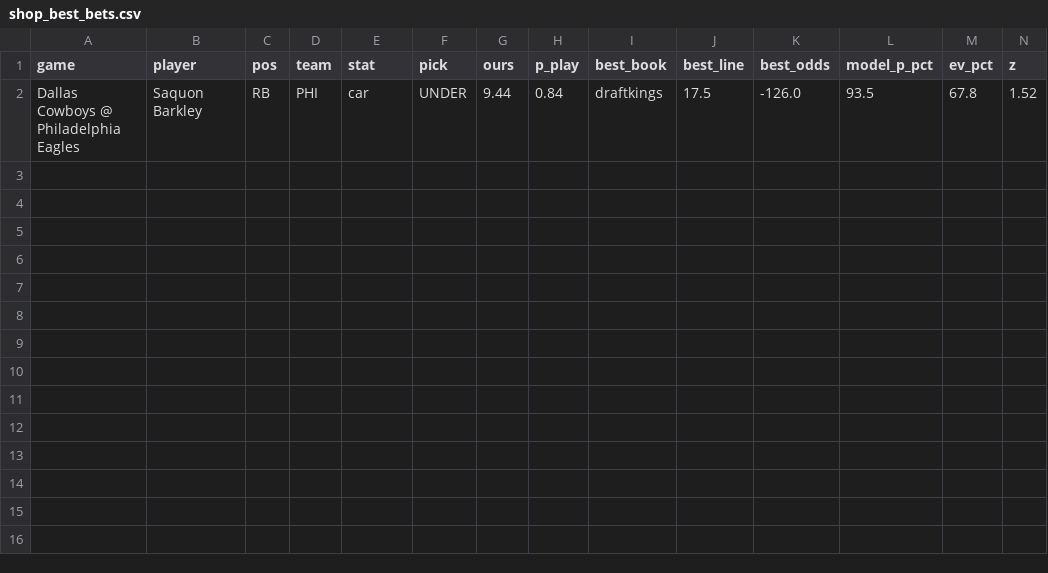
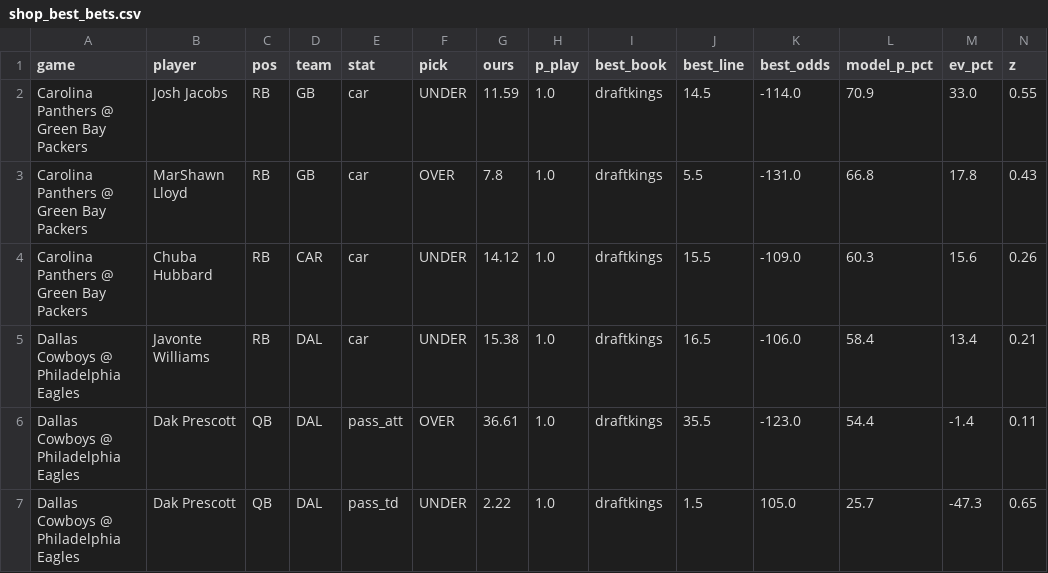
Before and after one commit to FlowersJordan/NFL-Projections-Model, a CSV file: output/shop_best_bets.csv, drawn as a sheet; only a part is shown; addresses are those after the commit; rows hold the shown columns only; the diff names each change by its address in the sheet, - before the commit and + after, or states it on an @@ line.

```diff
--- a/output/shop_best_bets.csv
+++ b/output/shop_best_bets.csv
+row 2: Carolina Panthers @ Green Bay Packers | Josh Jacobs | RB | GB | car | UNDER | 11.59 | 1.0 | draftkings | 14.5 | -114.0 | 70.9 | 33.0 | 0.55
+row 3: Carolina Panthers @ Green Bay Packers | MarShawn Lloyd | RB | GB | car | OVER | 7.8 | 1.0 | draftkings | 5.5 | -131.0 | 66.8 | 17.8 | 0.43
+row 4: Carolina Panthers @ Green Bay Packers | Chuba Hubbard | RB | CAR | car | UNDER | 14.12 | 1.0 | draftkings | 15.5 | -109.0 | 60.3 | 15.6 | 0.26
-B5 (player): Saquon Barkley
+B5 (player): Javonte Williams
-D5 (team): PHI
+D5 (team): DAL
-G5 (ours): 9.44
+G5 (ours): 15.38
-H5 (p_play): 0.84
+H5 (p_play): 1.0
-J5 (best_line): 17.5
+J5 (best_line): 16.5
-K5 (best_odds): -126.0
+K5 (best_odds): -106.0
-L5 (model_p_pct): 93.5
+L5 (model_p_pct): 58.4
-M5 (ev_pct): 67.8
+M5 (ev_pct): 13.4
-N5 (z): 1.52
+N5 (z): 0.21
+row 6: Dallas Cowboys @ Philadelphia Eagles | Dak Prescott | QB | DAL | pass_att | OVER | 36.61 | 1.0 | draftkings | 35.5 | -123.0 | 54.4 | -1.4 | 0.11
+row 7: Dallas Cowboys @ Philadelphia Eagles | Dak Prescott | QB | DAL | pass_td | UNDER | 2.22 | 1.0 | draftkings | 1.5 | 105.0 | 25.7 | -47.3 | 0.65
```
Also changed, not shown: output/floor_teases.csv, 9 other files.
